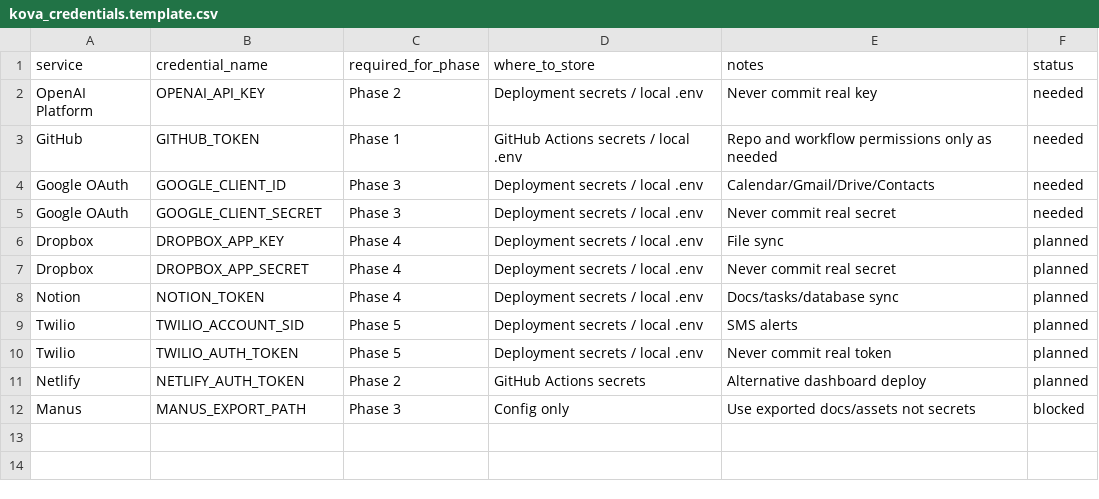
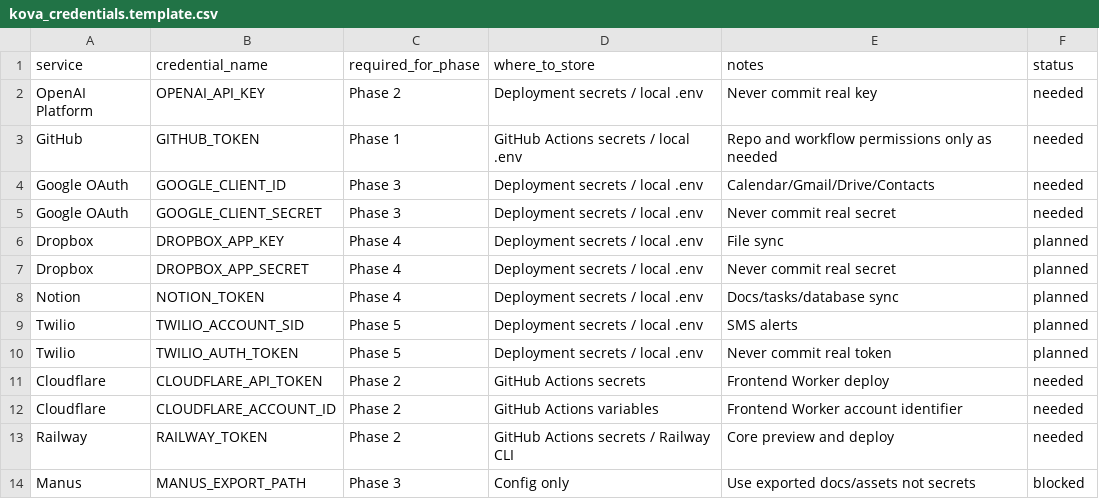
Before and after one commit to Kathrynhiggs21/Kova-ai-SYSTEM, a CSV file: config/kova_credentials.template.csv, drawn as a sheet.

Commit message:
Align KOVA Core deployment with Cloudflare + Railway (#150)
* chore: align Core deployment with Railway

* chore: align Core deployment with Railway

* chore: align Core deployment with Railway

* chore: add Railway deployment foundation

* chore: add Railway deployment foundation

* Fix Railway root-context build and verify Core container in CI

* Normalize deployment guide trailing newline

* fix: resolve Railway migration review findings

* Fix Compose source mount and verify bind-mounted API startup in CI

```diff
--- a/config/kova_credentials.template.csv
+++ b/config/kova_credentials.template.csv
@@ -10,3 +10,5 @@ Twilio,TWILIO_ACCOUNT_SID,Phase 5,Deployment secrets / local .env,SMS alerts,pla
 Twilio,TWILIO_AUTH_TOKEN,Phase 5,Deployment secrets / local .env,Never commit real token,planned
-Netlify,NETLIFY_AUTH_TOKEN,Phase 2,GitHub Actions secrets,Alternative dashboard deploy,planned
+Cloudflare,CLOUDFLARE_API_TOKEN,Phase 2,GitHub Actions secrets,Frontend Worker deploy,needed
+Cloudflare,CLOUDFLARE_ACCOUNT_ID,Phase 2,GitHub Actions variables,Frontend Worker account identifier,needed
+Railway,RAILWAY_TOKEN,Phase 2,GitHub Actions secrets / Railway CLI,Core preview and deploy,needed
 Manus,MANUS_EXPORT_PATH,Phase 3,Config only,Use exported docs/assets not secrets,blocked
```
Also changed, not shown: 11 other files.
